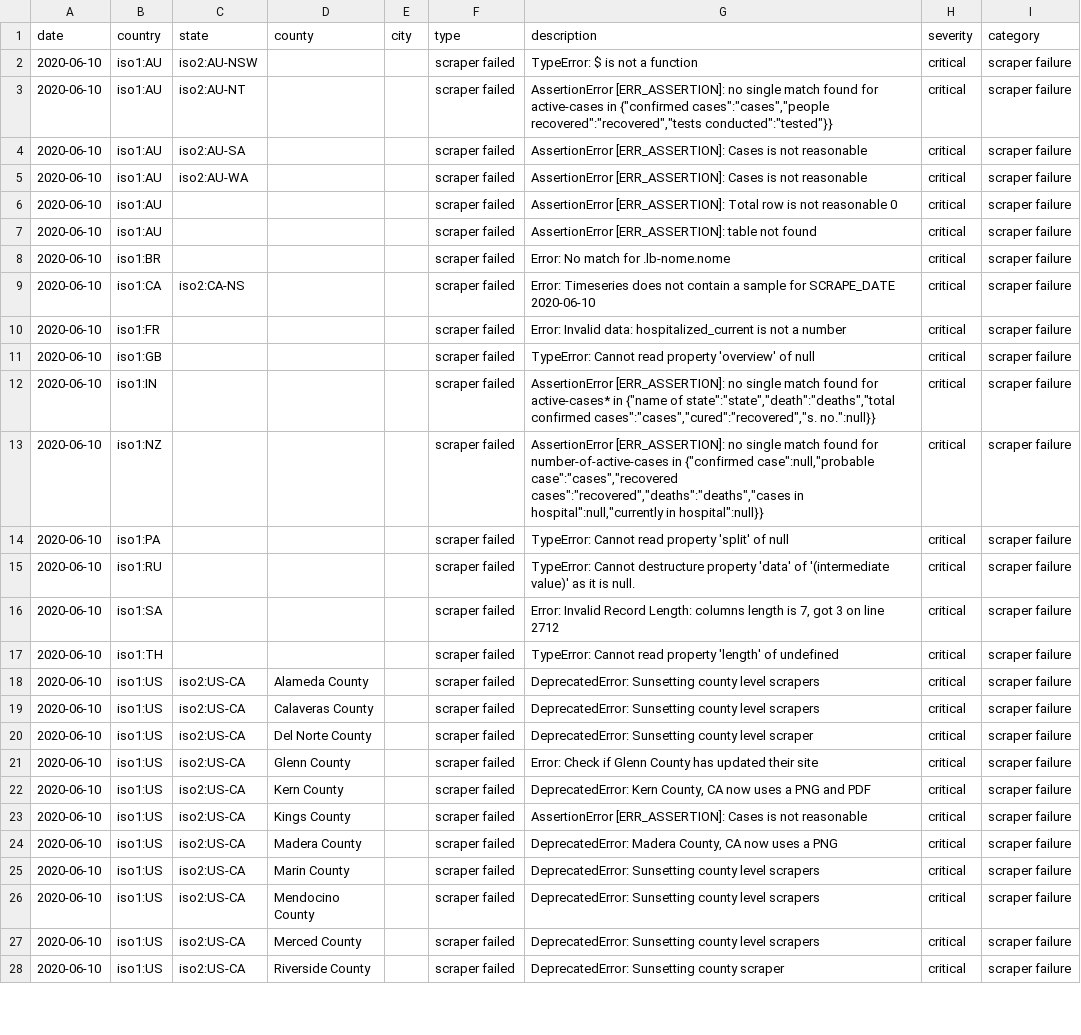
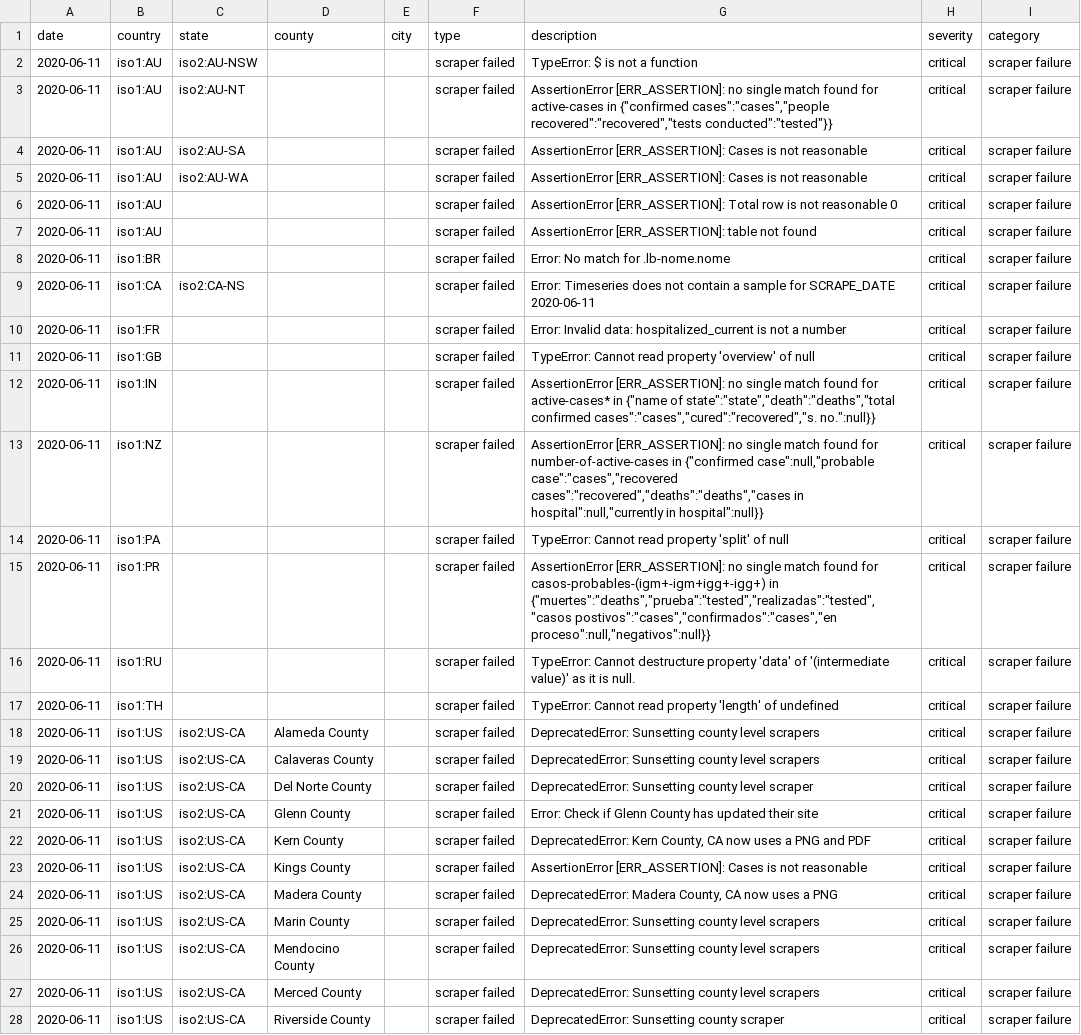
Before and after one commit to covidatlas/coronadatascraper, a CSV file: reports/crawler-report.csv, drawn as a sheet; only a part is shown; removed rows and columns are numbered as before the commit, all else as after; the diff covers the shown part only; the diff names each change by its address in the sheet, - before the commit and + after, or states it on an @@ line.

```diff
--- a/reports/crawler-report.csv
+++ b/reports/crawler-report.csv
-A2:A14 (date): 2020-06-10
+A2:A14 (date): 2020-06-11
-G9 (description): …for SCRAPE_DATE 2020-06-10
+G9 (description): …for SCRAPE_DATE 2020-06-11
+row 15: 2020-06-11 | iso1:PR |  |  |  | scraper failed | AssertionError [ERR_ASSERTION]: no single match found for casos-probables-(igm+-igm+igg+-igg+) in {"muertes":"deaths","prueba":"tested","realizadas":"tested","casos postivos":"cases","confirmados":"cases","en proceso":null,"negativos":null}} | critical | scraper failure
-A16 (date): 2020-06-10
+A16 (date): 2020-06-11
-row 16: 2020-06-10 | iso1:SA |  |  |  | scraper failed | Error: Invalid Record Length: columns length is 7, got 3 on line 2712 | critical | scraper failure
-A17:A28 (date): 2020-06-10
+A17:A28 (date): 2020-06-11
```
Also changed, not shown: 36 edited cells elsewhere in this file, 10 other files.
